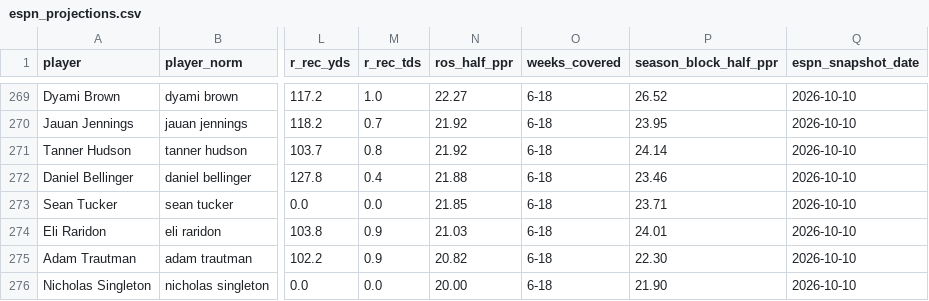
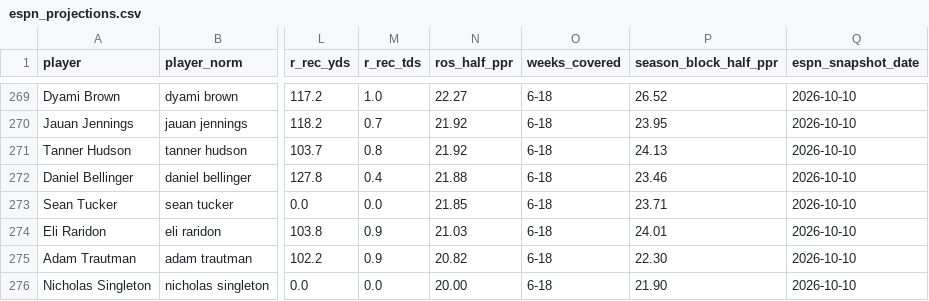
Before and after one commit to JB-barrel-droid/fantasy-tools, a CSV file: data/inputs/espn_projections.csv, drawn as a sheet; only a part is shown, gaps mark what is left out; the diff covers the shown part only; the diff names each change by its address in the sheet, - before the commit and + after, or states it on an @@ line.

```diff
--- a/data/inputs/espn_projections.csv
+++ b/data/inputs/espn_projections.csv
-P271 (season_block_half_ppr): 24.14
+P271 (season_block_half_ppr): 24.13
```
Also changed, not shown: 6 edited cells elsewhere in this file, 51 other files.
